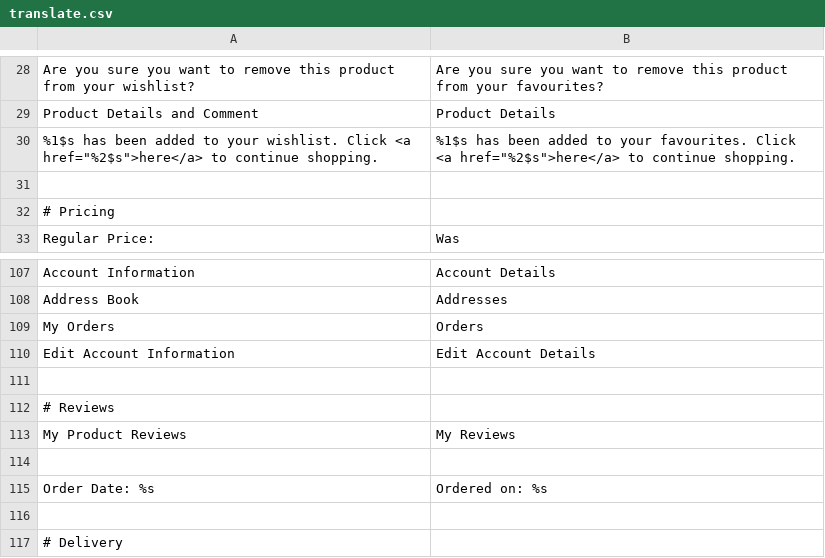
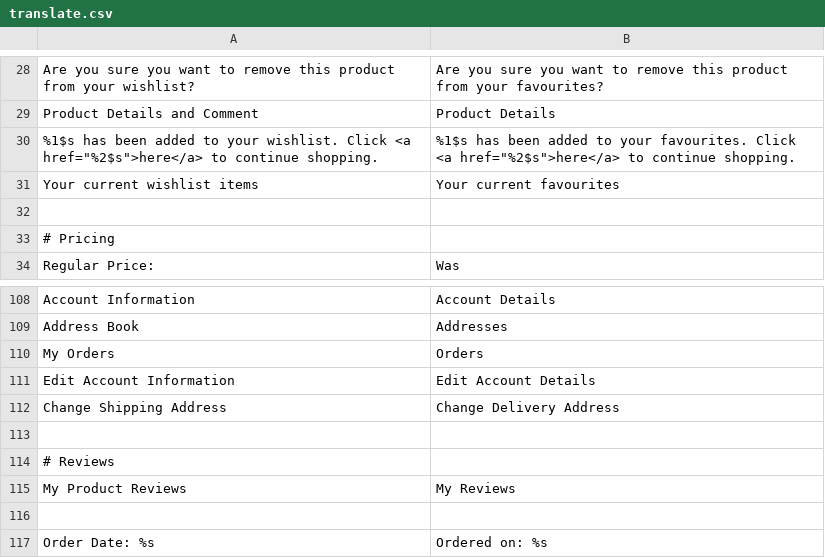
Before and after one commit to getchopchop/chopchop-magento-theme, a CSV file: locale/en_GB/translate.csv, drawn as a sheet; only a part is shown, gaps mark what is left out; the shorter side is filled out with more unchanged rows; the diff names each change by its address in the sheet, - before the commit and + after, or states it on an @@ line.

Commit message:
This closes #3.

```diff
--- a/locale/en_GB/translate.csv
+++ b/locale/en_GB/translate.csv
+row 31: Your current wishlist items | Your current favourites
+row 112: Change Shipping Address | Change Delivery Address
```
